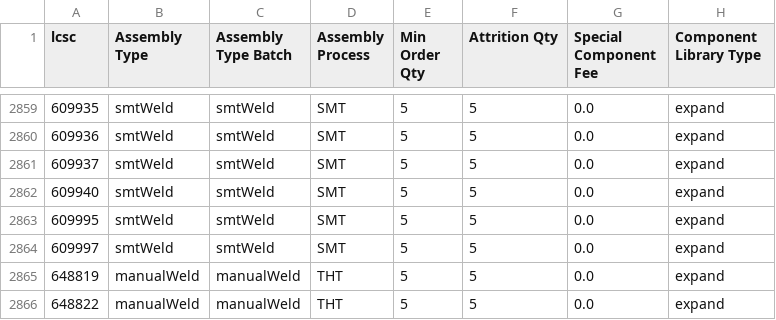
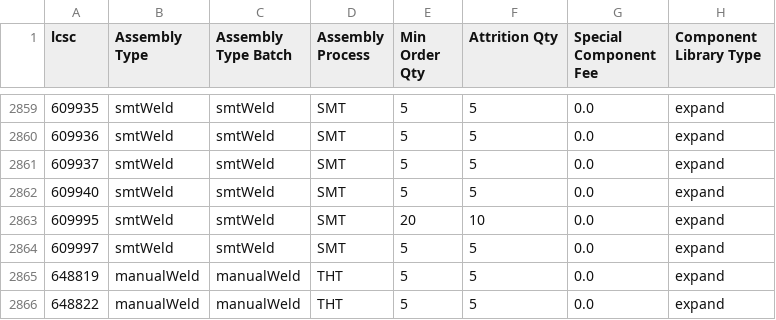
Before and after one commit to CDFER/jlcpcb-parts-database, a CSV file: scraped/assembly-details.csv, drawn as a sheet; only a part is shown, gaps mark what is left out.

```diff
--- a/scraped/assembly-details.csv
+++ b/scraped/assembly-details.csv
@@ -2862,3 +2862,3 @@ lcsc,Assembly Type,Assembly Type Batch,Assembly Process,Min Order Qty,Attrition
 609940,smtWeld,smtWeld,SMT,5,5,0.0,expand
-609995,smtWeld,smtWeld,SMT,5,5,0.0,expand
+609995,smtWeld,smtWeld,SMT,20,10,0.0,expand
 609997,smtWeld,smtWeld,SMT,5,5,0.0,expand
```
